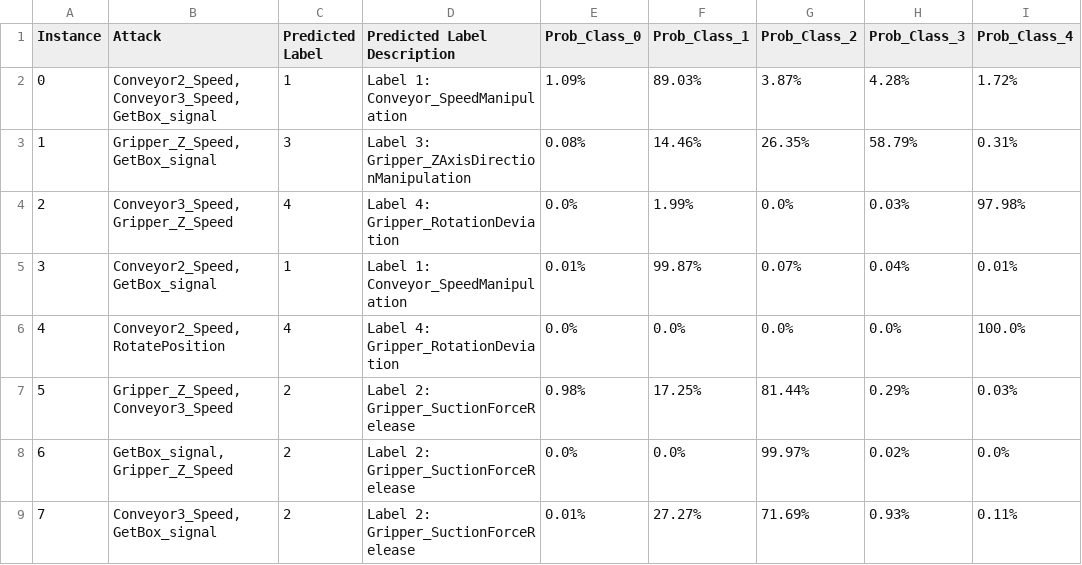
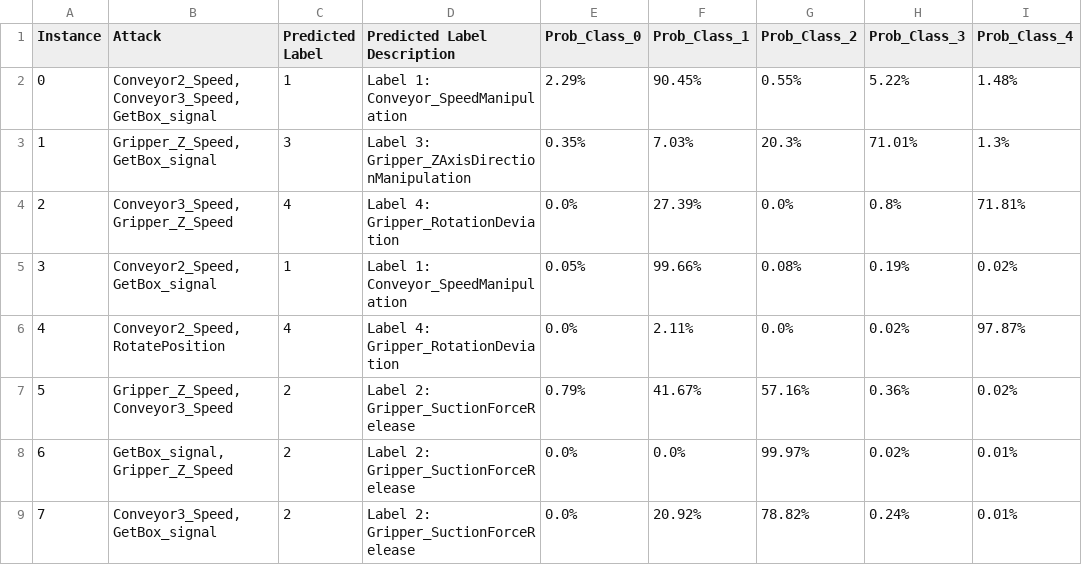
Before and after one commit to carolsworld/NX_TSC, a CSV file: results/OTprocessModelDevelopment/NX_unknown_prediction_result_with_probability.csv, drawn as a sheet; only a part is shown; the diff covers the shown part only.

```diff
--- a/results/OTprocessModelDevelopment/NX_unknown_prediction_result_with_probability.csv
+++ b/results/OTprocessModelDevelopment/NX_unknown_prediction_result_with_probability.csv
@@ -1,9 +1,9 @@
 Instance,Attack,Predicted Label,Predicted Label Description,Prob_Class_0,Prob_Class_1,Prob_Class_2,Prob_Class_3,Prob_Class_4
-0,"Conveyor2_Speed, Conveyor3_Speed, GetBox_signal",1,Label 1: Conveyor_SpeedManipulation,1.09%,89.03%,3.87%,4.28%,1.72%
-1,"Gripper_Z_Speed, GetBox_signal",3,Label 3: Gripper_ZAxisDirectionManipulation,0.08%,14.46%,26.35%,58.79%,0.31%
-2,"Conveyor3_Speed, Gripper_Z_Speed",4,Label 4: Gripper_RotationDeviation,0.0%,1.99%,0.0%,0.03%,97.98%
-3,"Conveyor2_Speed, GetBox_signal",1,Label 1: Conveyor_SpeedManipulation,0.01%,99.87%,0.07%,0.04%,0.01%
-4,"Conveyor2_Speed, RotatePosition",4,Label 4: Gripper_RotationDeviation,0.0%,0.0%,0.0%,0.0%,100.0%
-5,"Gripper_Z_Speed, Conveyor3_Speed",2,Label 2: Gripper_SuctionForceRelease,0.98%,17.25%,81.44%,0.29%,0.03%
-6,"GetBox_signal, Gripper_Z_Speed",2,Label 2: Gripper_SuctionForceRelease,0.0%,0.0%,99.97%,0.02%,0.0%
-7,"Conveyor3_Speed, GetBox_signal",2,Label 2: Gripper_SuctionForceRelease,0.01%,27.27%,71.69%,0.93%,0.11%
+0,"Conveyor2_Speed, Conveyor3_Speed, GetBox_signal",1,Label 1: Conveyor_SpeedManipulation,2.29%,90.45%,0.55%,5.22%,1.48%
+1,"Gripper_Z_Speed, GetBox_signal",3,Label 3: Gripper_ZAxisDirectionManipulation,0.35%,7.03%,20.3%,71.01%,1.3%
+2,"Conveyor3_Speed, Gripper_Z_Speed",4,Label 4: Gripper_RotationDeviation,0.0%,27.39%,0.0%,0.8%,71.81%
+3,"Conveyor2_Speed, GetBox_signal",1,Label 1: Conveyor_SpeedManipulation,0.05%,99.66%,0.08%,0.19%,0.02%
+4,"Conveyor2_Speed, RotatePosition",4,Label 4: Gripper_RotationDeviation,0.0%,2.11%,0.0%,0.02%,97.87%
+5,"Gripper_Z_Speed, Conveyor3_Speed",2,Label 2: Gripper_SuctionForceRelease,0.79%,41.67%,57.16%,0.36%,0.02%
+6,"GetBox_signal, Gripper_Z_Speed",2,Label 2: Gripper_SuctionForceRelease,0.0%,0.0%,99.97%,0.02%,0.01%
+7,"Conveyor3_Speed, GetBox_signal",2,Label 2: Gripper_SuctionForceRelease,0.0%,20.92%,78.82%,0.24%,0.01%
```
Also changed, not shown: 9 edited cells elsewhere in this file, results/OTprocessModelDevelopment/NX_process_predictions_all60_with_label.csv, 1 other file.
